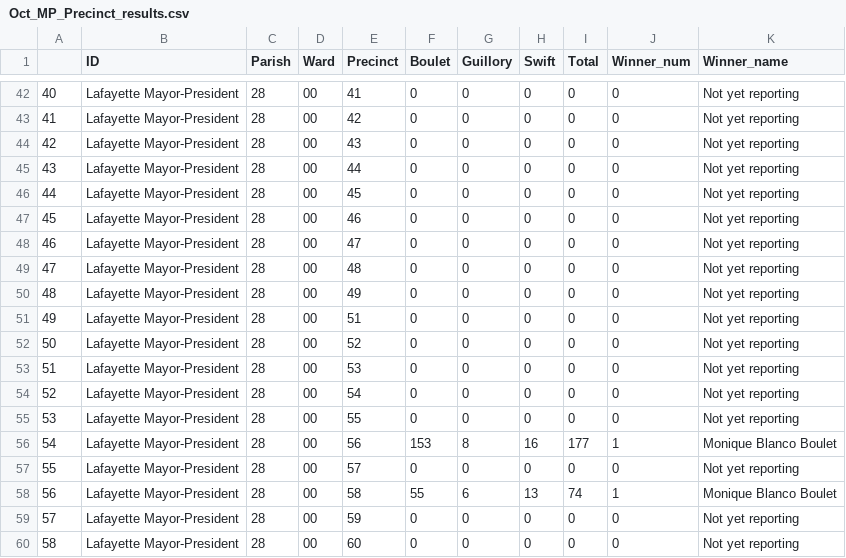
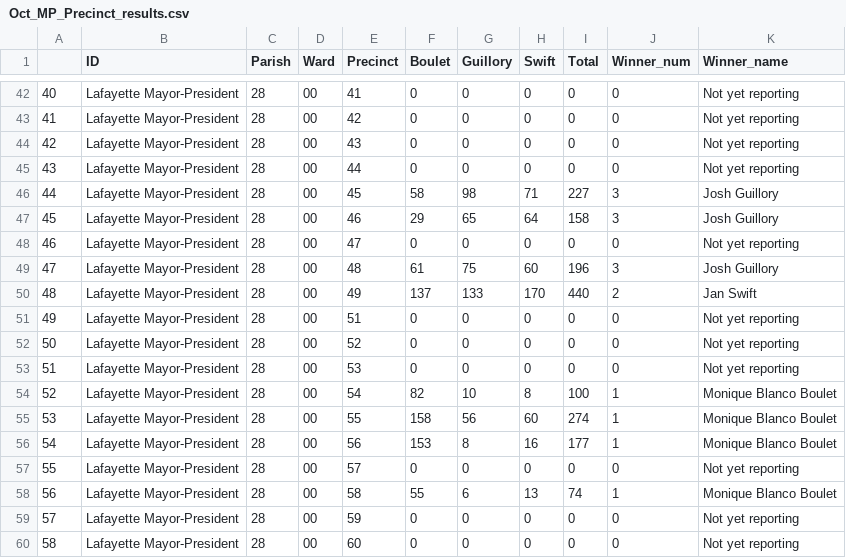
Before and after one commit to jandrewcapps/election_results, a CSV file: Oct_MP_Precinct_results.csv, drawn as a sheet; only a part is shown, gaps mark what is left out; the diff covers the shown part only.

```diff
--- a/Oct_MP_Precinct_results.csv
+++ b/Oct_MP_Precinct_results.csv
@@ -45,7 +45,7 @@
 43,Lafayette Mayor-President,28,00,44,0,0,0,0,0,Not yet reporting
-44,Lafayette Mayor-President,28,00,45,0,0,0,0,0,Not yet reporting
-45,Lafayette Mayor-President,28,00,46,0,0,0,0,0,Not yet reporting
+44,Lafayette Mayor-President,28,00,45,58,98,71,227,3,Josh Guillory
+45,Lafayette Mayor-President,28,00,46,29,65,64,158,3,Josh Guillory
 46,Lafayette Mayor-President,28,00,47,0,0,0,0,0,Not yet reporting
-47,Lafayette Mayor-President,28,00,48,0,0,0,0,0,Not yet reporting
-48,Lafayette Mayor-President,28,00,49,0,0,0,0,0,Not yet reporting
+47,Lafayette Mayor-President,28,00,48,61,75,60,196,3,Josh Guillory
+48,Lafayette Mayor-President,28,00,49,137,133,170,440,2,Jan Swift
 49,Lafayette Mayor-President,28,00,51,0,0,0,0,0,Not yet reporting
@@ -53,4 +53,4 @@
 51,Lafayette Mayor-President,28,00,53,0,0,0,0,0,Not yet reporting
-52,Lafayette Mayor-President,28,00,54,0,0,0,0,0,Not yet reporting
-53,Lafayette Mayor-President,28,00,55,0,0,0,0,0,Not yet reporting
+52,Lafayette Mayor-President,28,00,54,82,10,8,100,1,Monique Blanco Boulet
+53,Lafayette Mayor-President,28,00,55,158,56,60,274,1,Monique Blanco Boulet
 54,Lafayette Mayor-President,28,00,56,153,8,16,177,1,Monique Blanco Boulet
```
Also changed, not shown: 150 edited cells elsewhere in this file, 6 other files.
